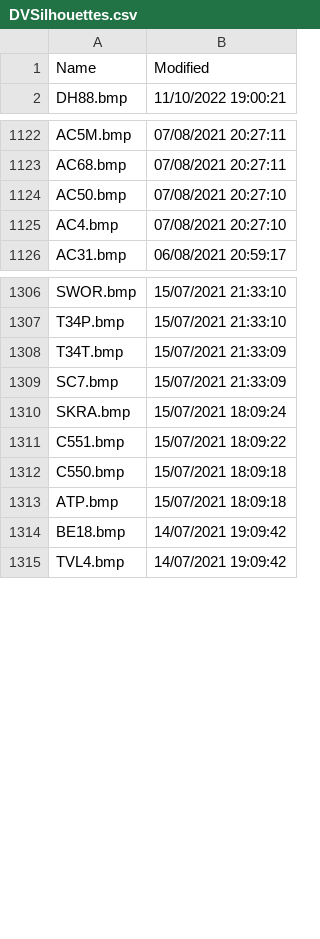
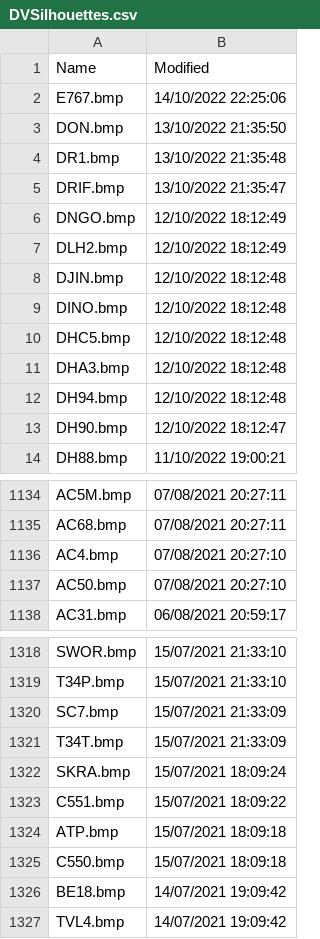
Before and after one commit to classicvalues/VRSOperatorFlags, a CSV file: DVSilhouettes.csv, drawn as a sheet; only a part is shown, gaps mark what is left out; the diff covers the shown part only.

```diff
--- a/DVSilhouettes.csv
+++ b/DVSilhouettes.csv
@@ -1,2 +1,14 @@
 Name,Modified
+E767.bmp,14/10/2022 22:25:06
+DON.bmp,13/10/2022 21:35:50
+DR1.bmp,13/10/2022 21:35:48
+DRIF.bmp,13/10/2022 21:35:47
+DNGO.bmp,12/10/2022 18:12:49
+DLH2.bmp,12/10/2022 18:12:49
+DJIN.bmp,12/10/2022 18:12:48
+DINO.bmp,12/10/2022 18:12:48
+DHC5.bmp,12/10/2022 18:12:48
+DHA3.bmp,12/10/2022 18:12:48
+DH94.bmp,12/10/2022 18:12:48
+DH90.bmp,12/10/2022 18:12:47
 DH88.bmp,11/10/2022 19:00:21
@@ -1123,4 +1135,4 @@ AC5M.bmp,07/08/2021 20:27:11
 AC68.bmp,07/08/2021 20:27:11
+AC4.bmp,07/08/2021 20:27:10
 AC50.bmp,07/08/2021 20:27:10
-AC4.bmp,07/08/2021 20:27:10
 AC31.bmp,06/08/2021 20:59:17
@@ -1307,8 +1319,8 @@ SWOR.bmp,15/07/2021 21:33:10
 T34P.bmp,15/07/2021 21:33:10
+SC7.bmp,15/07/2021 21:33:09
 T34T.bmp,15/07/2021 21:33:09
-SC7.bmp,15/07/2021 21:33:09
 SKRA.bmp,15/07/2021 18:09:24
 C551.bmp,15/07/2021 18:09:22
+ATP.bmp,15/07/2021 18:09:18
 C550.bmp,15/07/2021 18:09:18
-ATP.bmp,15/07/2021 18:09:18
 BE18.bmp,14/07/2021 19:09:42
```
Also changed, not shown: 3 moved rows elsewhere in this file, 1 other file.
